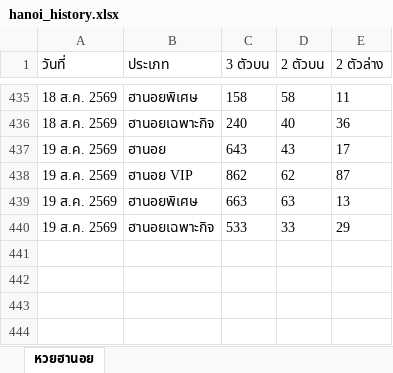
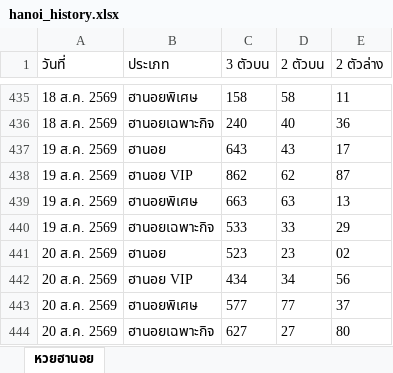
Before and after one commit to thitiphorn-data/lekdee-lao-lottery, an Excel workbook: hanoi_history.xlsx, sheet หวยฮานอย, drawn as a sheet; only a part is shown, gaps mark what is left out; values as stored, in another font and other column widths than the file's, no borders; the diff names each change by its address in the sheet, - before the commit and + after, or states it on an @@ line.

```diff
--- a/hanoi_history.xlsx (sheet หวยฮานอย)
+++ b/hanoi_history.xlsx (sheet หวยฮานอย)
+row 441: 20 ส.ค. 2569 | ฮานอย | 523 | 23 | 02
+row 442: 20 ส.ค. 2569 | ฮานอย VIP | 434 | 34 | 56
+row 443: 20 ส.ค. 2569 | ฮานอยพิเศษ | 577 | 77 | 37
+row 444: 20 ส.ค. 2569 | ฮานอยเฉพาะกิจ | 627 | 27 | 80
```
Also changed, not shown: lao_history.xlsx, 6 other files.
